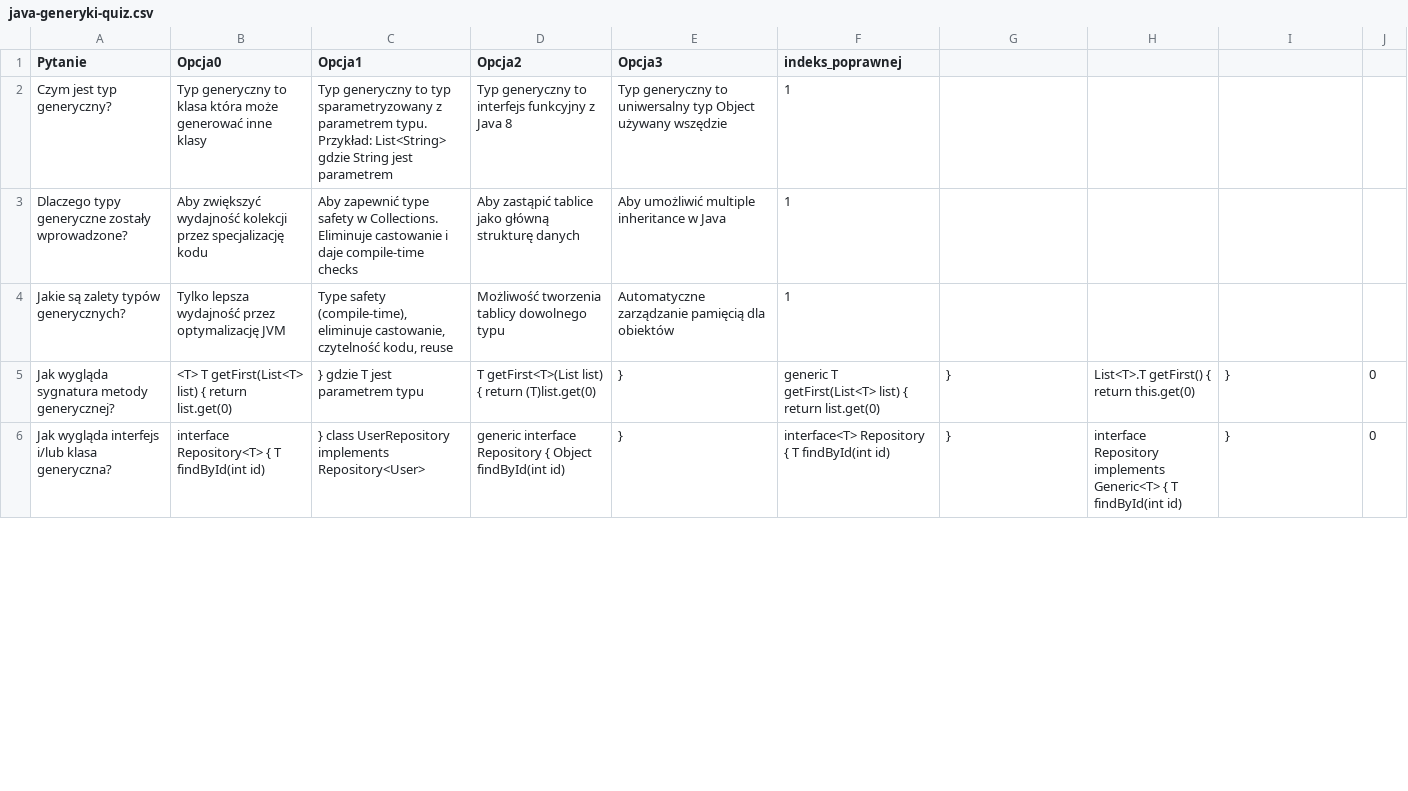
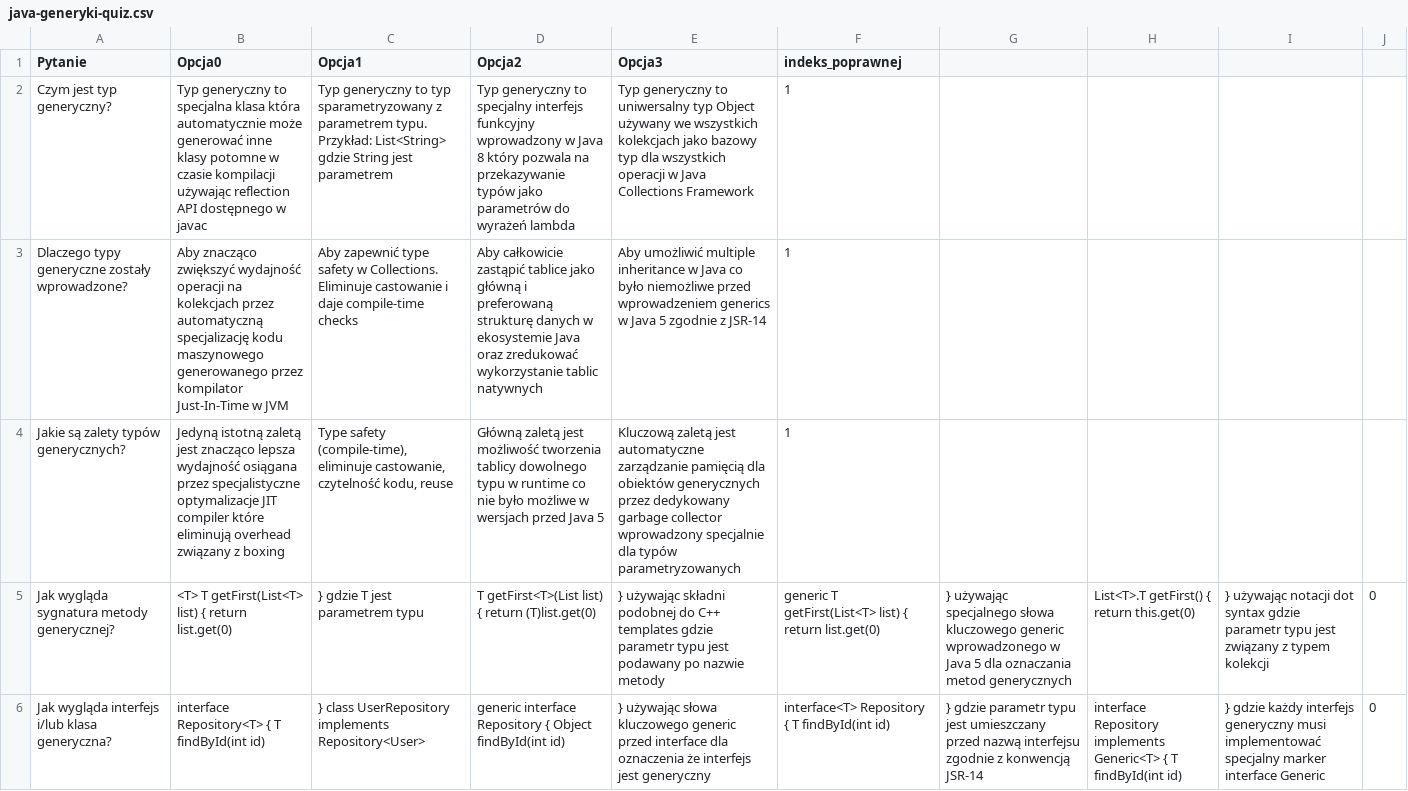
Before and after one commit to RomanBulinski/14_QuizFullStack, a CSV file: src/main/resources/data/java/java-generyki-quiz.csv, drawn as a sheet; only a part is shown; the diff covers the shown part only.

```diff
--- a/src/main/resources/data/java/java-generyki-quiz.csv
+++ b/src/main/resources/data/java/java-generyki-quiz.csv
@@ -1,6 +1,6 @@
 Pytanie;Opcja0;Opcja1;Opcja2;Opcja3;indeks_poprawnej
-Czym jest typ generyczny?;Typ generyczny to klasa która może generować inne klasy;Typ generyczny to typ sparametryzowany z parametrem typu. Przykład: List<String> gdzie String jest parametrem;Typ generyczny to interfejs funkcyjny z Java 8;Typ generyczny to uniwersalny typ Object używany wszędzie;1
-Dlaczego typy generyczne zostały wprowadzone?;Aby zwiększyć wydajność kolekcji przez specjalizację kodu;Aby zapewnić type safety w Collections. Eliminuje castowanie i daje compile-time checks;Aby zastąpić tablice jako główną strukturę danych;Aby umożliwić multiple inheritance w Java;1
-Jakie są zalety typów generycznych?;Tylko lepsza wydajność przez optymalizację JVM;Type safety (compile-time), eliminuje castowanie, czytelność kodu, reuse;Możliwość tworzenia tablicy dowolnego typu;Automatyczne zarządzanie pamięcią dla obiektów;1
-Jak wygląda sygnatura metody generycznej?;<T> T getFirst(List<T> list) { return list.get(0); } gdzie T jest parametrem typu;T getFirst<T>(List list) { return (T)list.get(0); };generic T getFirst(List<T> list) { return list.get(0); };List<T>.T getFirst() { return this.get(0); };0
-Jak wygląda interfejs i/lub klasa generyczna?;interface Repository<T> { T findById(int id); } class UserRepository implements Repository<User>;generic interface Repository { Object findById(int id); };interface<T> Repository { T findById(int id); };interface Repository implements Generic<T> { T findById(int id); };0
+Czym jest typ generyczny?;Typ generyczny to specjalna klasa która automatycznie może generować inne klasy potomne w czasie kompilacji używając reflection API dostępnego w javac;Typ generyczny to typ sparametryzowany z parametrem typu. Przykład: List<String> gdzie String jest parametrem;Typ generyczny to specjalny interfejs funkcyjny wprowadzony w Java 8 który pozwala na przekazywanie typów jako parametrów do wyrażeń lambda;Typ generyczny to uniwersalny typ Object używany we wszystkich kolekcjach jako bazowy typ dla wszystkich operacji w Java Collections Framework;1
+Dlaczego typy generyczne zostały wprowadzone?;Aby znacząco zwiększyć wydajność operacji na kolekcjach przez automatyczną specjalizację kodu maszynowego generowanego przez kompilator Just-In-Time w JVM;Aby zapewnić type safety w Collections. Eliminuje castowanie i daje compile-time checks;Aby całkowicie zastąpić tablice jako główną i preferowaną strukturę danych w ekosystemie Java oraz zredukować wykorzystanie tablic natywnych;Aby umożliwić multiple inheritance w Java co było niemożliwe przed wprowadzeniem generics w Java 5 zgodnie z JSR-14;1
+Jakie są zalety typów generycznych?;Jedyną istotną zaletą jest znacząco lepsza wydajność osiągana przez specjalistyczne optymalizacje JIT compiler które eliminują overhead związany z boxing;Type safety (compile-time), eliminuje castowanie, czytelność kodu, reuse;Główną zaletą jest możliwość tworzenia tablicy dowolnego typu w runtime co nie było możliwe w wersjach przed Java 5;Kluczową zaletą jest automatyczne zarządzanie pamięcią dla obiektów generycznych przez dedykowany garbage collector wprowadzony specjalnie dla typów parametryzowanych;1
+Jak wygląda sygnatura metody generycznej?;<T> T getFirst(List<T> list) { return list.get(0); } gdzie T jest parametrem typu;T getFirst<T>(List list) { return (T)list.get(0); } używając składni podobnej do C++ templates gdzie parametr typu jest podawany po nazwie metody;generic T getFirst(List<T> list) { return list.get(0); } używając specjalnego słowa kluczowego generic wprowadzonego w Java 5 dla oznaczania metod generycznych;List<T>.T getFirst() { return this.get(0); } używając notacji dot syntax gdzie parametr typu jest związany z typem kolekcji;0
+Jak wygląda interfejs i/lub klasa generyczna?;interface Repository<T> { T findById(int id); } class UserRepository implements Repository<User>;generic interface Repository { Object findById(int id); } używając słowa kluczowego generic przed interface dla oznaczenia że interfejs jest generyczny;interface<T> Repository { T findById(int id); } gdzie parametr typu jest umieszczany przed nazwą interfejsu zgodnie z konwencją JSR-14;interface Repository implements Generic<T> { T findById(int id); } gdzie każdy interfejs generyczny musi implementować specjalny marker interface Generic;0
```
Also changed, not shown: 54 edited cells elsewhere in this file, src/main/resources/data/angular/angular-css-quiz.csv, src/main/resources/data/angular/angular-misc-quiz.csv, 22 other files.
